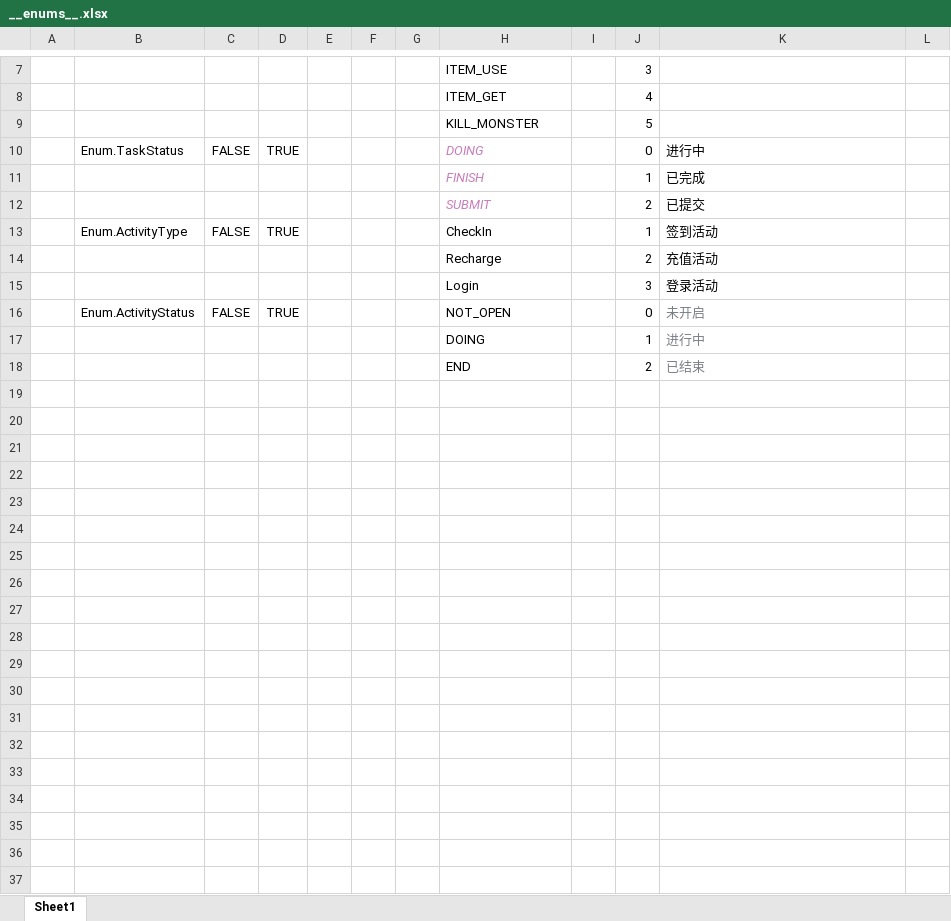
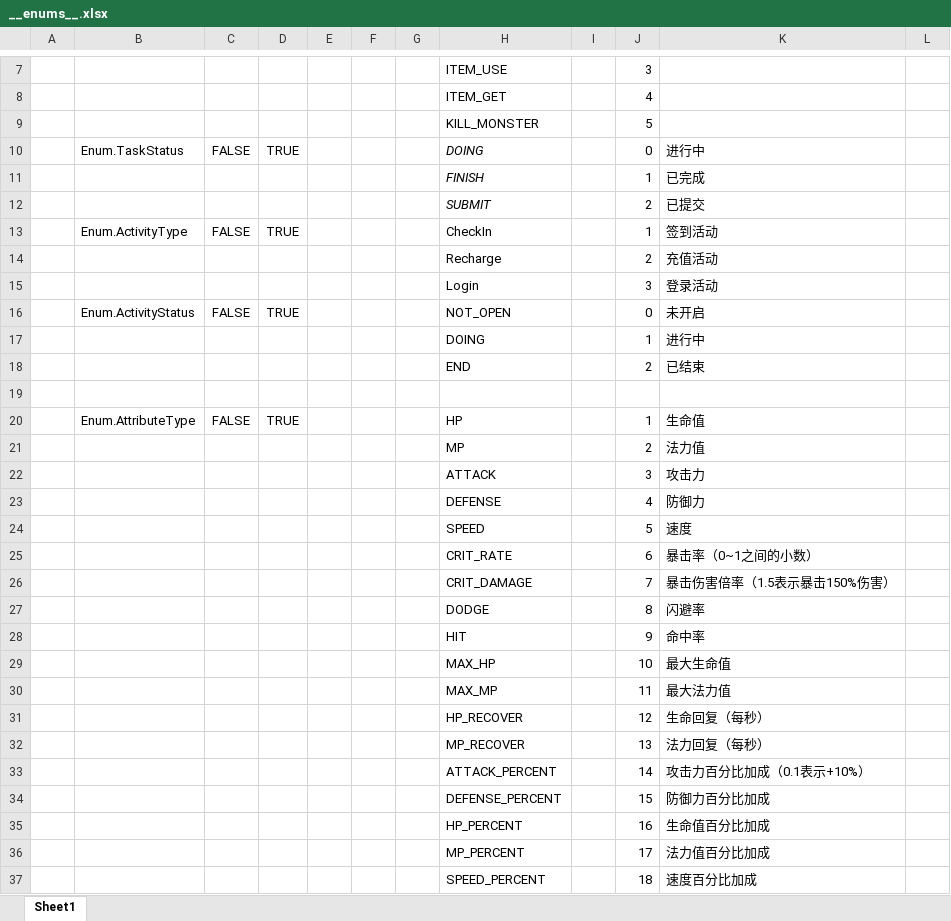
Before and after one commit to lieng618/sunrise-game-frame, an Excel workbook: tables/Datas/__enums__.xlsx, sheet Sheet1, drawn as a sheet; only a part is shown, gaps mark what is left out; values as stored, in another font and other column widths than the file's, no borders; the diff names each change by its address in the sheet, - before the commit and + after, or states it on an @@ line.

```diff
--- a/tables/Datas/__enums__.xlsx (sheet Sheet1)
+++ b/tables/Datas/__enums__.xlsx (sheet Sheet1)
-H10:H12 text colour: #C77DBB
+H10:H12 text colour: black
-K16:K18 text colour: #7A7E85
+K16:K18 text colour: black
+row 19: (empty)
+row 20:  | Enum.AttributeType | FALSE | TRUE |  |  |  | HP |  | 1 | 生命值
+row 21:  |  |  |  |  |  |  | MP |  | 2 | 法力值
+row 22:  |  |  |  |  |  |  | ATTACK |  | 3 | 攻击力
+row 23:  |  |  |  |  |  |  | DEFENSE |  | 4 | 防御力
+row 24:  |  |  |  |  |  |  | SPEED |  | 5 | 速度
+row 25:  |  |  |  |  |  |  | CRIT_RATE |  | 6 | 暴击率（0~1之间的小数）
+row 26:  |  |  |  |  |  |  | CRIT_DAMAGE |  | 7 | 暴击伤害倍率（1.5表示暴击150%伤害）
+row 27:  |  |  |  |  |  |  | DODGE |  | 8 | 闪避率
+row 28:  |  |  |  |  |  |  | HIT |  | 9 | 命中率
+row 29:  |  |  |  |  |  |  | MAX_HP |  | 10 | 最大生命值
+row 30:  |  |  |  |  |  |  | MAX_MP |  | 11 | 最大法力值
+row 31:  |  |  |  |  |  |  | HP_RECOVER |  | 12 | 生命回复（每秒）
+row 32:  |  |  |  |  |  |  | MP_RECOVER |  | 13 | 法力回复（每秒）
+row 33:  |  |  |  |  |  |  | ATTACK_PERCENT |  | 14 | 攻击力百分比加成（0.1表示+10%）
+row 34:  |  |  |  |  |  |  | DEFENSE_PERCENT |  | 15 | 防御力百分比加成
+row 35:  |  |  |  |  |  |  | HP_PERCENT |  | 16 | 生命值百分比加成
+row 36:  |  |  |  |  |  |  | MP_PERCENT |  | 17 | 法力值百分比加成
+row 37:  |  |  |  |  |  |  | SPEED_PERCENT |  | 18 | 速度百分比加成
```
Also changed, not shown: 26 other files.
